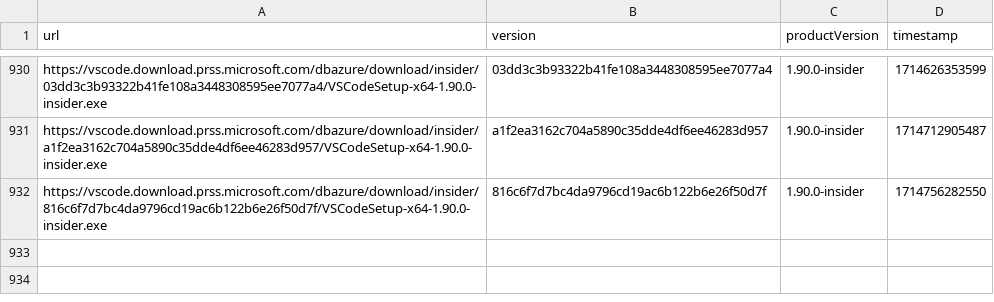
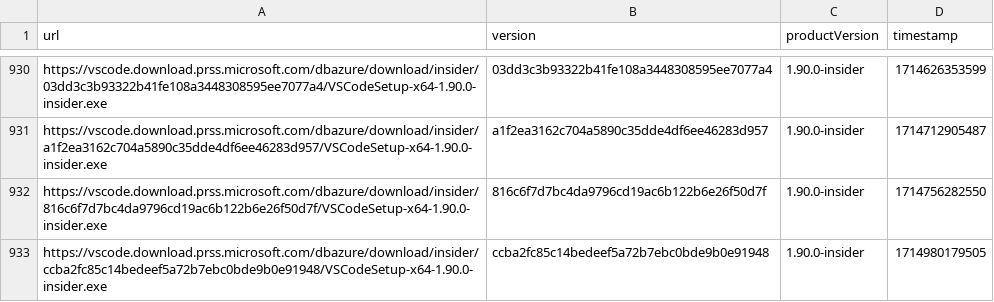
Before and after one commit to yamachu/vscode-insiders-tracker, a CSV file: windows.csv, drawn as a sheet; only a part is shown, gaps mark what is left out.

```diff
--- a/windows.csv
+++ b/windows.csv
@@ -932 +932,2 @@ url,version,productVersion,timestamp
 "https://vscode.download.prss.microsoft.com/dbazure/download/insider/816c6f7d7bc4da9796cd19ac6b122b6e26f50d7f/VSCodeSetup-x64-1.90.0-insider.exe","816c6f7d7bc4da9796cd19ac6b122b6e26f50d7f","1.90.0-insider",1714756282550
+"https://vscode.download.prss.microsoft.com/dbazure/download/insider/ccba2fc85c14bedeef5a72b7ebc0bde9b0e91948/VSCodeSetup-x64-1.90.0-insider.exe","ccba2fc85c14bedeef5a72b7ebc0bde9b0e91948","1.90.0-insider",1714980179505
```
